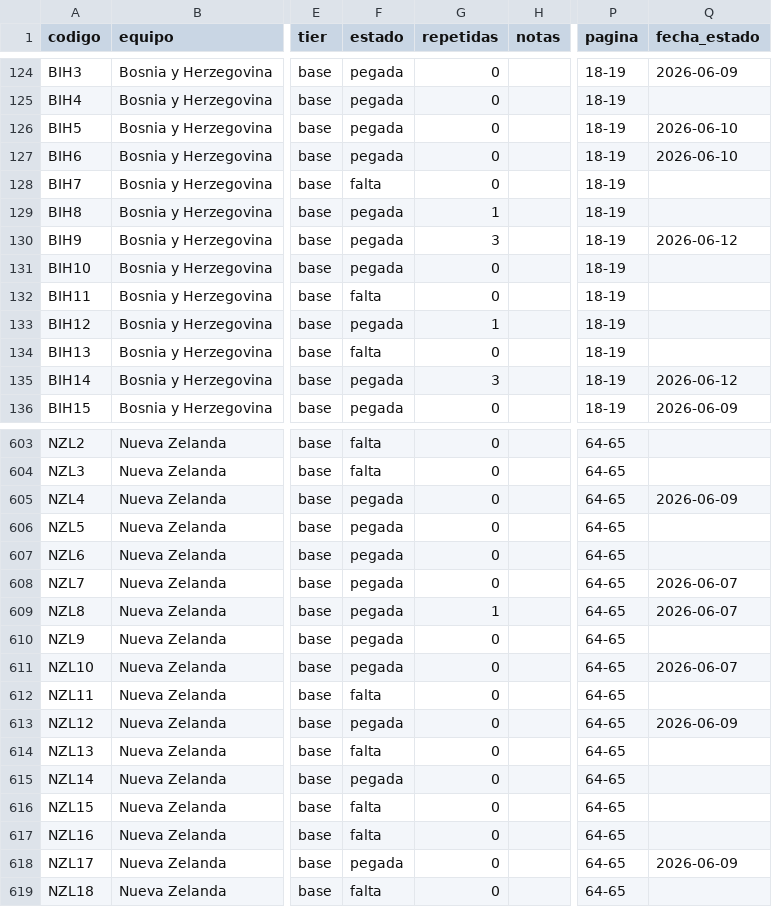
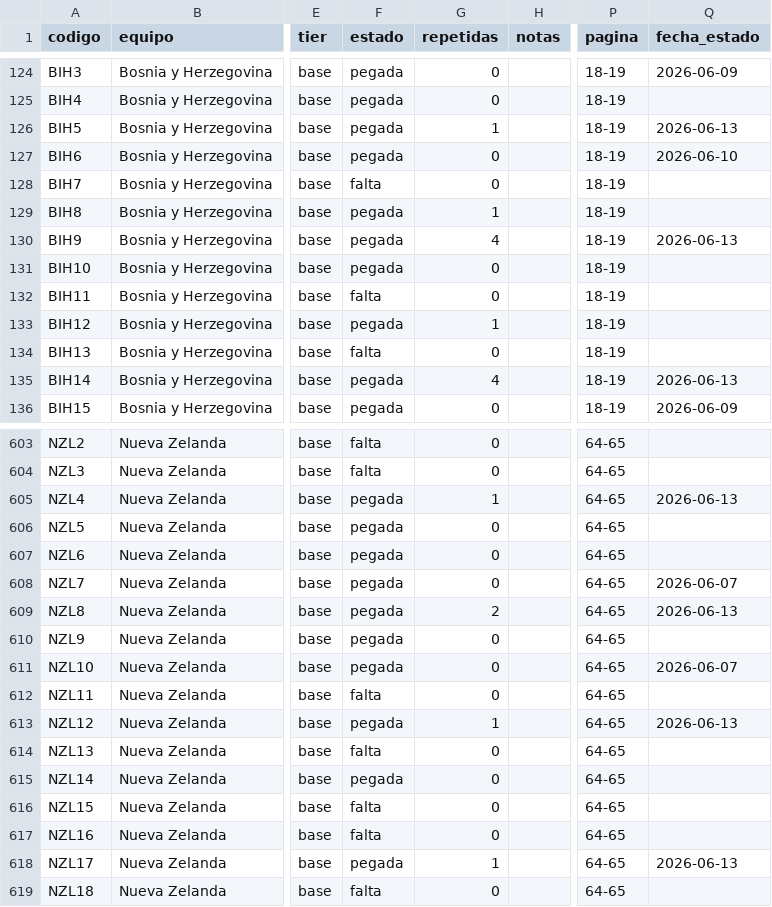
Before and after one commit to BorisTapiaV/album-mundial-2026, a CSV file: registro_maestro.csv, drawn as a sheet; only a part is shown, gaps mark what is left out; the diff covers the shown part only; the diff names each change by its address in the sheet, - before the commit and + after, or states it on an @@ line.

```diff
--- a/registro_maestro.csv
+++ b/registro_maestro.csv
-G126 (repetidas): 0
+G126 (repetidas): 1
-Q126 (fecha_estado): 2026-06-10
+Q126 (fecha_estado): 2026-06-13
-G130 (repetidas): 3
+G130 (repetidas): 4
-Q130 (fecha_estado): 2026-06-12
+Q130 (fecha_estado): 2026-06-13
-G135 (repetidas): 3
+G135 (repetidas): 4
-Q135 (fecha_estado): 2026-06-12
+Q135 (fecha_estado): 2026-06-13
-G605 (repetidas): 0
+G605 (repetidas): 1
-Q605 (fecha_estado): 2026-06-09
+Q605 (fecha_estado): 2026-06-13
-G609 (repetidas): 1
+G609 (repetidas): 2
-Q609 (fecha_estado): 2026-06-07
+Q609 (fecha_estado): 2026-06-13
-G613 (repetidas): 0
+G613 (repetidas): 1
-Q613 (fecha_estado): 2026-06-09
+Q613 (fecha_estado): 2026-06-13
-G618 (repetidas): 0
+G618 (repetidas): 1
-Q618 (fecha_estado): 2026-06-09
+Q618 (fecha_estado): 2026-06-13
```
Also changed, not shown: 41 edited cells elsewhere in this file, 9 other files.
